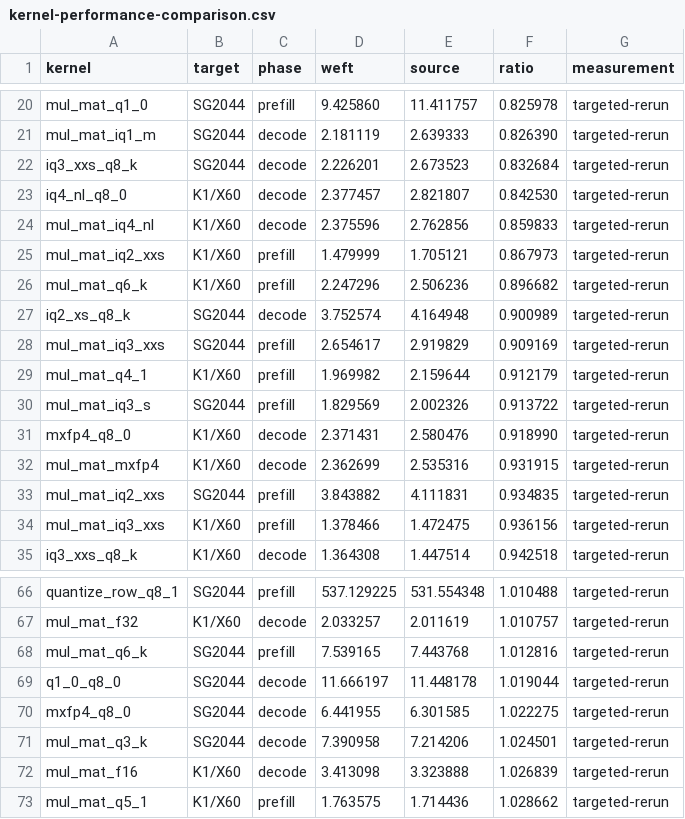
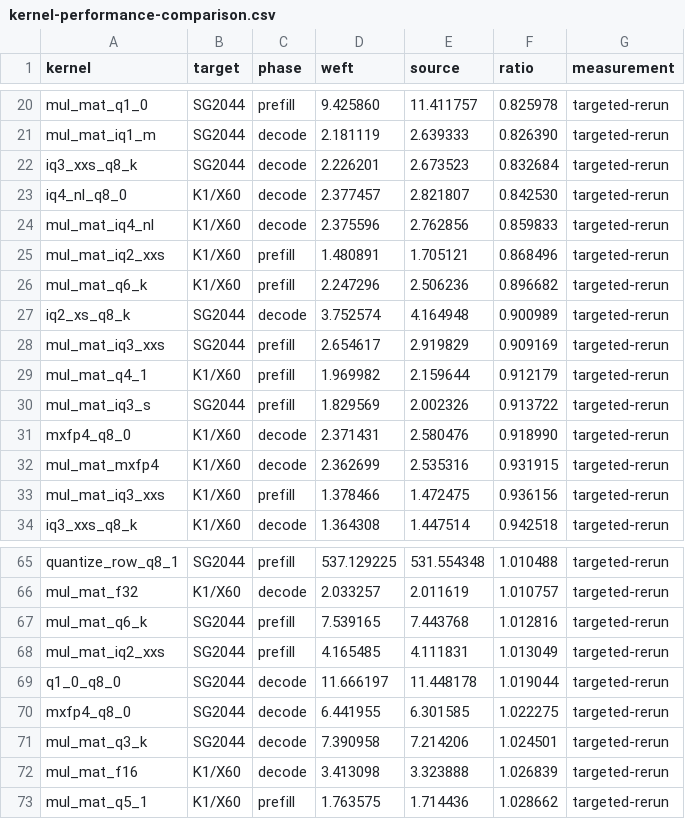
Before and after one commit to zzyu5/Weft, a CSV file: report/kernel-performance-comparison.csv, drawn as a sheet; only a part is shown, gaps mark what is left out.

Commit message:
Bind staged relative-index programs per measured target entry

```diff
--- a/report/kernel-performance-comparison.csv
+++ b/report/kernel-performance-comparison.csv
@@ -24,3 +24,3 @@ iq4_nl_q8_0,K1/X60,decode,2.377457,2.821807,0.842530,targeted-rerun
 mul_mat_iq4_nl,K1/X60,decode,2.375596,2.762856,0.859833,targeted-rerun
-mul_mat_iq2_xxs,K1/X60,prefill,1.479999,1.705121,0.867973,targeted-rerun
+mul_mat_iq2_xxs,K1/X60,prefill,1.480891,1.705121,0.868496,targeted-rerun
 mul_mat_q6_k,K1/X60,prefill,2.247296,2.506236,0.896682,targeted-rerun
@@ -32,3 +32,2 @@ mxfp4_q8_0,K1/X60,decode,2.371431,2.580476,0.918990,targeted-rerun
 mul_mat_mxfp4,K1/X60,decode,2.362699,2.535316,0.931915,targeted-rerun
-mul_mat_iq2_xxs,SG2044,prefill,3.843882,4.111831,0.934835,targeted-rerun
 mul_mat_iq3_xxs,K1/X60,prefill,1.378466,1.472475,0.936156,targeted-rerun
@@ -68,2 +67,3 @@ mul_mat_f32,K1/X60,decode,2.033257,2.011619,1.010757,targeted-rerun
 mul_mat_q6_k,SG2044,prefill,7.539165,7.443768,1.012816,targeted-rerun
+mul_mat_iq2_xxs,SG2044,prefill,4.165485,4.111831,1.013049,targeted-rerun
 q1_0_q8_0,SG2044,decode,11.666197,11.448178,1.019044,targeted-rerun
```
Also changed, not shown: 3 other files.
